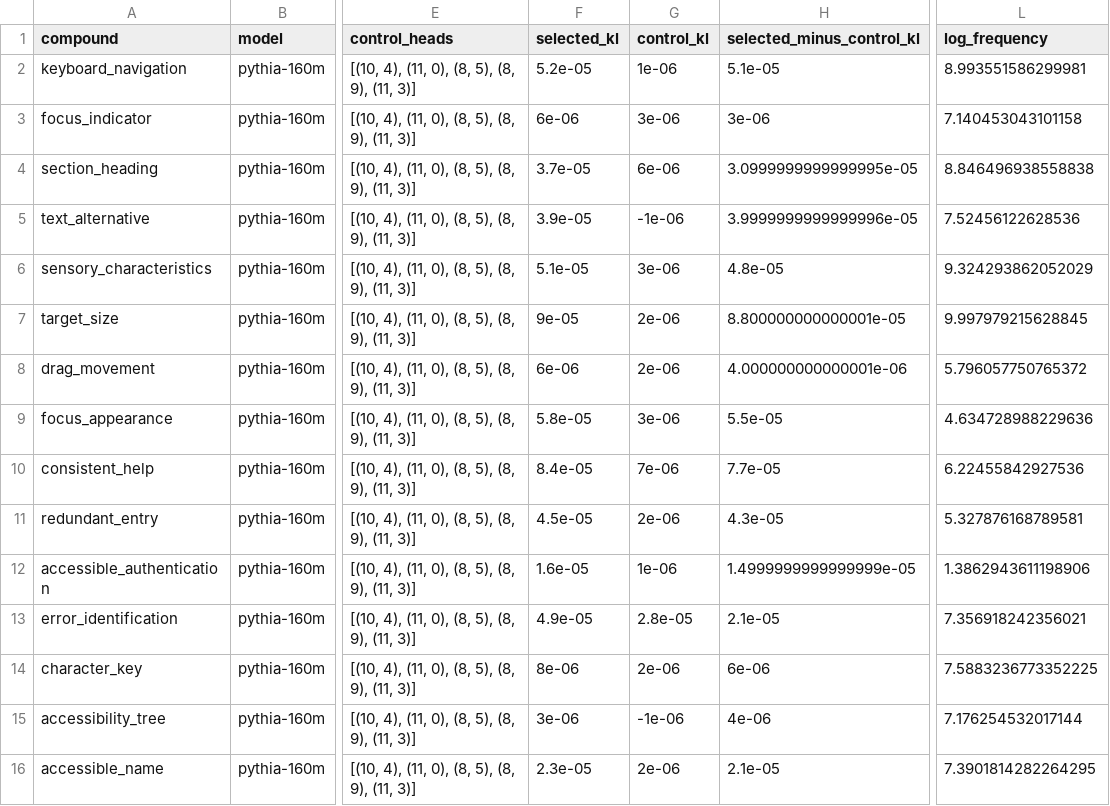
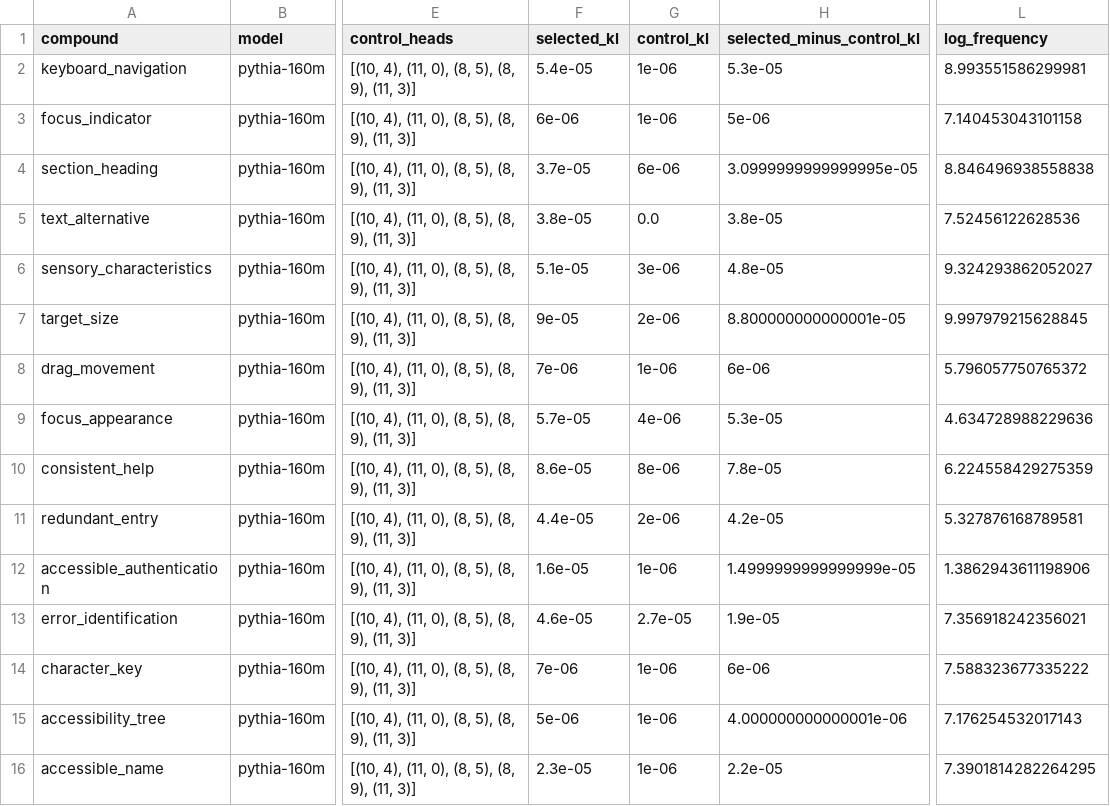
Before and after one commit to trishasalas/available-but-unreachable, a CSV file: results/ablation/frequency_heads/pythia-160m/pythia-160m-natural-heldout-ablation.csv, drawn as a sheet; only a part is shown, gaps mark what is left out; the diff covers the shown part only; the diff names each change by its address in the sheet, - before the commit and + after, or states it on an @@ line.

Commit message:
held-out frequency-head ablation: pythia-160m natural

```diff
--- a/results/ablation/frequency_heads/pythia-160m/pythia-160m-natural-heldout-ablation.csv
+++ b/results/ablation/frequency_heads/pythia-160m/pythia-160m-natural-heldout-ablation.csv
-F2 (selected_kl): 5.2e-05
+F2 (selected_kl): 5.4e-05
-H2 (selected_minus_control_kl): 5.1e-05
+H2 (selected_minus_control_kl): 5.3e-05
-G3 (control_kl): 3e-06
+G3 (control_kl): 1e-06
-H3 (selected_minus_control_kl): 3e-06
+H3 (selected_minus_control_kl): 5e-06
-F5 (selected_kl): 3.9e-05
+F5 (selected_kl): 3.8e-05
-G5 (control_kl): -1e-06
+G5 (control_kl): 0.0
-H5 (selected_minus_control_kl): 3.9999999999999996e-05
+H5 (selected_minus_control_kl): 3.8e-05
-L6 (log_frequency): 9.324293862052029
+L6 (log_frequency): 9.324293862052027
-F8 (selected_kl): 6e-06
+F8 (selected_kl): 7e-06
-G8 (control_kl): 2e-06
+G8 (control_kl): 1e-06
-H8 (selected_minus_control_kl): 4.000000000000001e-06
+H8 (selected_minus_control_kl): 6e-06
-F9 (selected_kl): 5.8e-05
+F9 (selected_kl): 5.7e-05
-G9 (control_kl): 3e-06
+G9 (control_kl): 4e-06
-H9 (selected_minus_control_kl): 5.5e-05
+H9 (selected_minus_control_kl): 5.3e-05
-F10 (selected_kl): 8.4e-05
+F10 (selected_kl): 8.6e-05
-G10 (control_kl): 7e-06
+G10 (control_kl): 8e-06
-H10 (selected_minus_control_kl): 7.7e-05
+H10 (selected_minus_control_kl): 7.8e-05
-L10 (log_frequency): 6.22455842927536
+L10 (log_frequency): 6.224558429275359
-F11 (selected_kl): 4.5e-05
+F11 (selected_kl): 4.4e-05
-H11 (selected_minus_control_kl): 4.3e-05
+H11 (selected_minus_control_kl): 4.2e-05
-F13 (selected_kl): 4.9e-05
+F13 (selected_kl): 4.6e-05
-G13 (control_kl): 2.8e-05
+G13 (control_kl): 2.7e-05
-H13 (selected_minus_control_kl): 2.1e-05
+H13 (selected_minus_control_kl): 1.9e-05
-F14 (selected_kl): 8e-06
+F14 (selected_kl): 7e-06
-G14 (control_kl): 2e-06
+G14 (control_kl): 1e-06
-L14 (log_frequency): 7.5883236773352225
+L14 (log_frequency): 7.588323677335222
-F15 (selected_kl): 3e-06
+F15 (selected_kl): 5e-06
-G15 (control_kl): -1e-06
+G15 (control_kl): 1e-06
-H15 (selected_minus_control_kl): 4e-06
+H15 (selected_minus_control_kl): 4.000000000000001e-06
-L15 (log_frequency): 7.176254532017144
+L15 (log_frequency): 7.176254532017143
-G16 (control_kl): 2e-06
+G16 (control_kl): 1e-06
-H16 (selected_minus_control_kl): 2.1e-05
+H16 (selected_minus_control_kl): 2.2e-05
```
Also changed, not shown: 27 edited cells elsewhere in this file.
